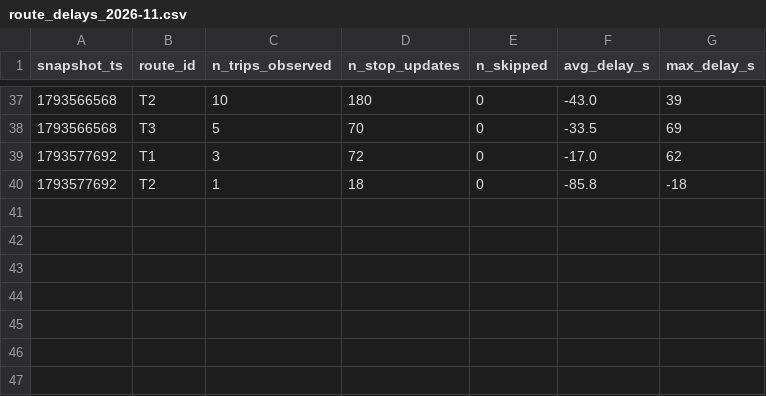
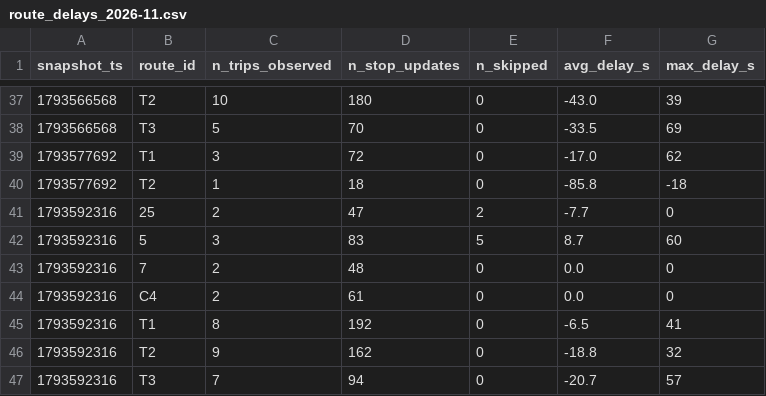
Before and after one commit to Ismail-Achibat-TD-TP-BI/TD2, a CSV file: data/history/route_delays_2026-11.csv, drawn as a sheet; only a part is shown, gaps mark what is left out; the diff names each change by its address in the sheet, - before the commit and + after, or states it on an @@ line.

```diff
--- a/data/history/route_delays_2026-11.csv
+++ b/data/history/route_delays_2026-11.csv
+row 41: 1793592316 | 25 | 2 | 47 | 2 | -7.7 | 0
+row 42: 1793592316 | 5 | 3 | 83 | 5 | 8.7 | 60
+row 43: 1793592316 | 7 | 2 | 48 | 0 | 0.0 | 0
+row 44: 1793592316 | C4 | 2 | 61 | 0 | 0.0 | 0
+row 45: 1793592316 | T1 | 8 | 192 | 0 | -6.5 | 41
+row 46: 1793592316 | T2 | 9 | 162 | 0 | -18.8 | 32
+row 47: 1793592316 | T3 | 7 | 94 | 0 | -20.7 | 57
```
Also changed, not shown: 1 other file.
